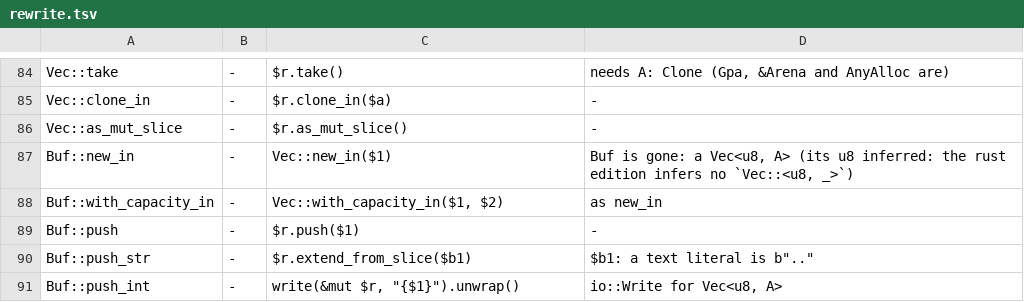
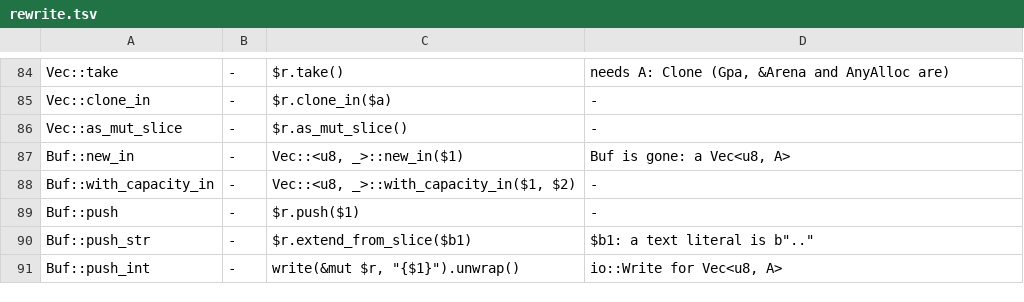
Before and after one commit to magniff/vole, a TSV file: compiler/std2/rewrite.tsv, drawn as a sheet; only a part is shown, gaps mark what is left out.

Commit message:
translate: Buf::new_in keeps `Vec::<u8, _>`
std2275's F18.6 g infers the rust edition's `_` for a bounded
parameter, so rewrite.tsv's Buf::new_in and with_capacity_in are again
`Vec::<u8, _>::new_in($1)`. The rustc twin writes it `Vec::<u8>::`
(its Vec has no allocator parameter on stable).

```diff
--- a/compiler/std2/rewrite.tsv
+++ b/compiler/std2/rewrite.tsv
@@ -86,4 +86,4 @@ Vec::clone_in	-	$r.clone_in($a)	-
 Vec::as_mut_slice	-	$r.as_mut_slice()	-
-Buf::new_in	-	Vec::new_in($1)	Buf is gone: a Vec<u8, A> (its u8 inferred: the rust edition infers no `Vec::<u8, _>`)
-Buf::with_capacity_in	-	Vec::with_capacity_in($1, $2)	as new_in
+Buf::new_in	-	Vec::<u8, _>::new_in($1)	Buf is gone: a Vec<u8, A>
+Buf::with_capacity_in	-	Vec::<u8, _>::with_capacity_in($1, $2)	-
 Buf::push	-	$r.push($1)	-
```
Also changed, not shown: 5 other files.
